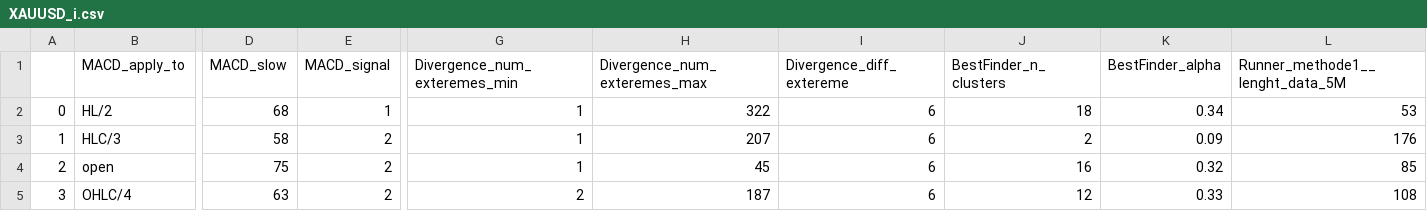
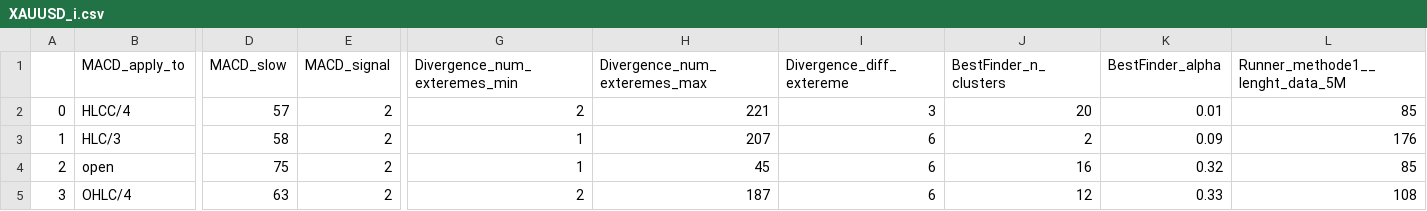
Before and after one commit to Mehrshad-Sorena/ShadBot.1.1, a CSV file: src/indicators/MACD/GeneticLearning_DB/society/secondry/buy/XAUUSD_i.csv, drawn as a sheet; only a part is shown, gaps mark what is left out; the diff covers the shown part only; the diff names each change by its address in the sheet, - before the commit and + after, or states it on an @@ line.

Commit message:
Colab Buy Secondry

```diff
--- a/src/indicators/MACD/GeneticLearning_DB/society/secondry/buy/XAUUSD_i.csv
+++ b/src/indicators/MACD/GeneticLearning_DB/society/secondry/buy/XAUUSD_i.csv
-B2 (MACD_apply_to): HL/2
+B2 (MACD_apply_to): HLCC/4
-D2 (MACD_slow): 68
+D2 (MACD_slow): 57
-E2 (MACD_signal): 1
+E2 (MACD_signal): 2
-G2 (Divergence_num_exteremes_min): 1
+G2 (Divergence_num_exteremes_min): 2
-H2 (Divergence_num_exteremes_max): 322
+H2 (Divergence_num_exteremes_max): 221
-I2 (Divergence_diff_extereme): 6
+I2 (Divergence_diff_extereme): 3
-J2 (BestFinder_n_clusters): 18
+J2 (BestFinder_n_clusters): 20
-K2 (BestFinder_alpha): 0.34
+K2 (BestFinder_alpha): 0.01
-L2 (Runner_methode1__lenght_data_5M): 53
+L2 (Runner_methode1__lenght_data_5M): 85
```
Also changed, not shown: 50 edited cells elsewhere in this file, src/indicators/MACD/GeneticLearning_DB/elites/secondry/buy/XAUUSD_i_LearningResults.csv, 1 other file.
